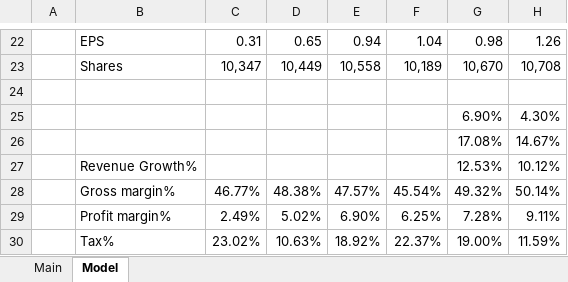
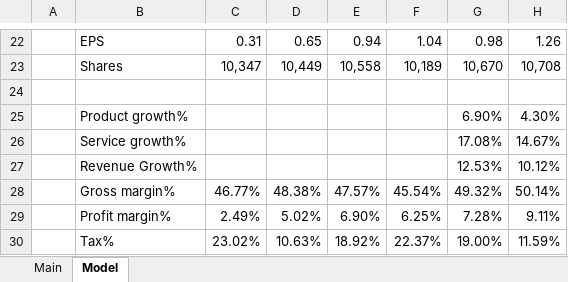
Before and after one commit to pussurmanov/financial_models, an Excel workbook: AMZN.xlsx, sheet Model, drawn as a sheet; only a part is shown, gaps mark what is left out; values as stored, in another font and other column widths than the file's, no borders; the diff names each change by its address in the sheet, - before the commit and + after, or states it on an @@ line.

Commit message:
added AMZN

```diff
--- a/AMZN.xlsx (sheet Model)
+++ b/AMZN.xlsx (sheet Model)
-B25: (empty)
+B25: Product growth%
-B26: (empty)
+B26: Service growth%
```
